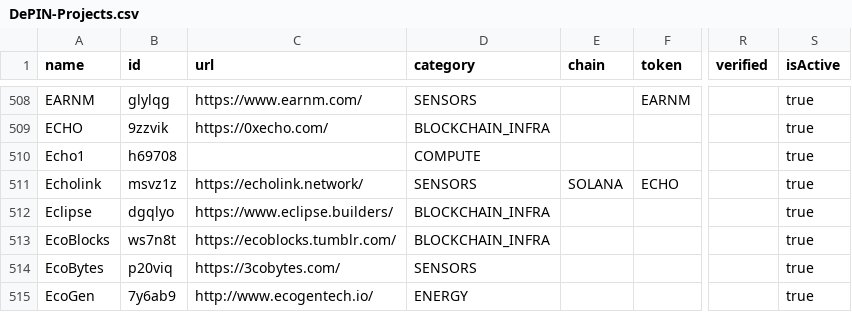
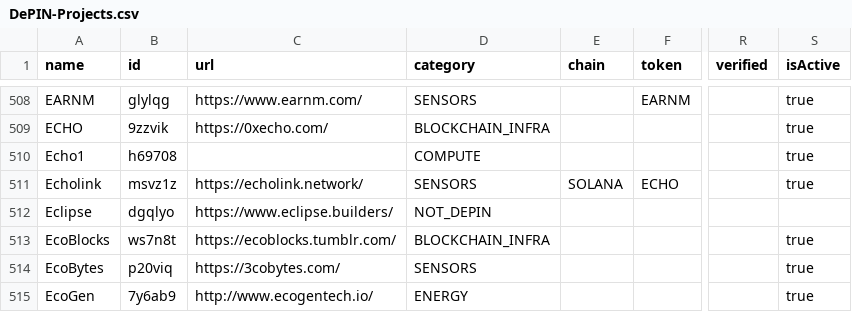
Before and after one commit to ev3-team/adapters, a CSV file: scripts/data/DePIN-Projects.csv, drawn as a sheet; only a part is shown, gaps mark what is left out; the diff names each change by its address in the sheet, - before the commit and + after, or states it on an @@ line.

```diff
--- a/scripts/data/DePIN-Projects.csv
+++ b/scripts/data/DePIN-Projects.csv
-D512 (category): BLOCKCHAIN_INFRA
+D512 (category): NOT_DEPIN
-S512 (isActive): true
+S512 (isActive): (empty)
```
